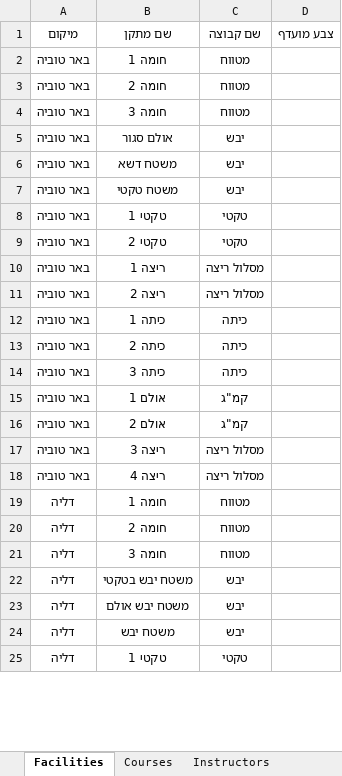
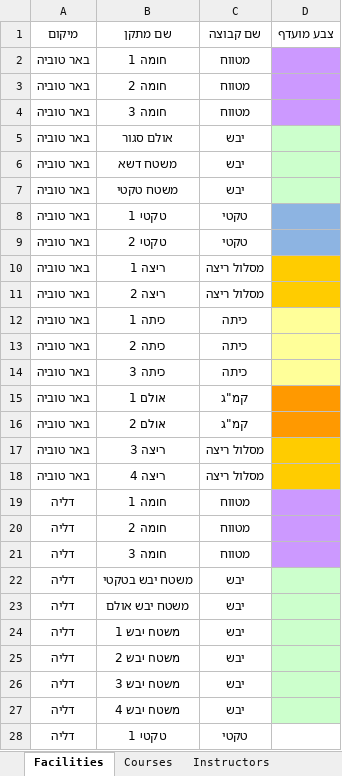
Before and after one commit to ariel-bentu/ScheduleExcel4Yoav, an Excel workbook: masterdata.xlsx, sheet Facilities, drawn as a sheet; only a part is shown; values as stored, in another font and other column widths than the file's, no borders; the diff covers the shown part only; the diff names each change by its address in the sheet, - before the commit and + after, or states it on an @@ line.

```diff
--- a/masterdata.xlsx (sheet Facilities)
+++ b/masterdata.xlsx (sheet Facilities)
-D2:D4 fill: none
+D2:D4 fill: #CC99FF
-D5:D7 fill: none
+D5:D7 fill: #CCFFCC
-D8:D9 fill: none
+D8:D9 fill: #8DB4E2
-D10:D11 fill: none
+D10:D11 fill: #FFCC00
-D12:D14 fill: none
+D12:D14 fill: #FFFF99
-D15:D16 fill: none
+D15:D16 fill: #FF9900
-D17:D18 fill: none
+D17:D18 fill: #FFCC00
-D19:D21 fill: none
+D19:D21 fill: #CC99FF
-D22:D24 fill: none
+D22:D24 fill: #CCFFCC
-B24 (שם מתקן): משטח יבש
+B24 (שם מתקן): משטח יבש 1
+row 25: דליה | משטח יבש 2 | יבש
+row 26: דליה | משטח יבש 3 | יבש
+row 27: דליה | משטח יבש 4 | יבש
```
Also changed, not shown: 6 added rows and 1 edited cell elsewhere in this sheet, sheet Courses, sheet Instructors, 2 other files.
